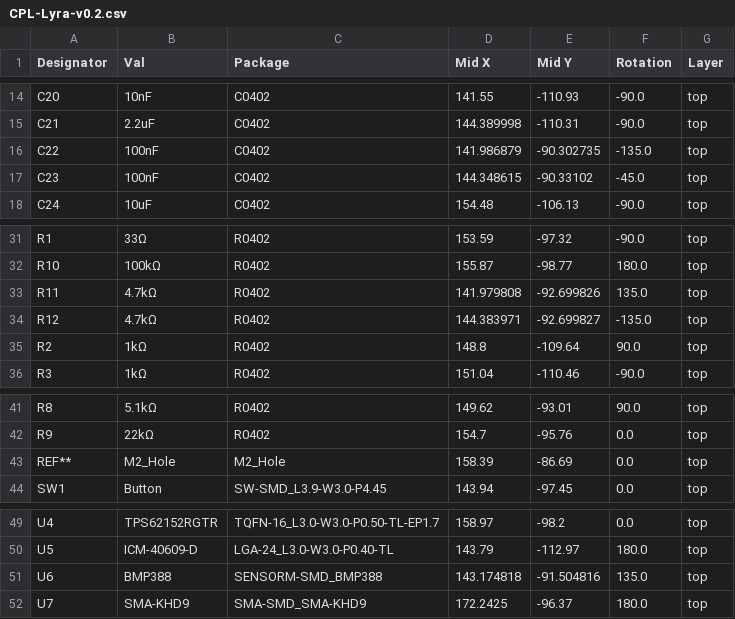
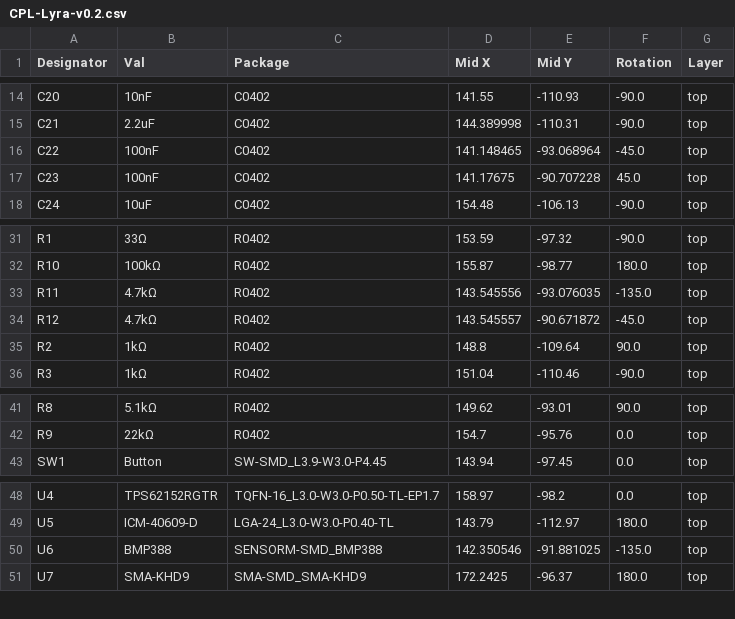
Before and after one commit to cuspaceflight/Lyra, a CSV file: jlcpcb/production_files/CPL-Lyra-v0.2.csv, drawn as a sheet; only a part is shown, gaps mark what is left out.

```diff
--- a/jlcpcb/production_files/CPL-Lyra-v0.2.csv
+++ b/jlcpcb/production_files/CPL-Lyra-v0.2.csv
@@ -15,4 +15,4 @@ C20,10nF,C0402,141.55,-110.93,-90.0,top
 C21,2.2uF,C0402,144.389998,-110.31,-90.0,top
-C22,100nF,C0402,141.986879,-90.302735,-135.0,top
-C23,100nF,C0402,144.348615,-90.33102,-45.0,top
+C22,100nF,C0402,141.148465,-93.068964,-45.0,top
+C23,100nF,C0402,141.17675,-90.707228,45.0,top
 C24,10uF,C0402,154.48,-106.13,-90.0,top
@@ -32,4 +32,4 @@ R1,33Ω,R0402,153.59,-97.32,-90.0,top
 R10,100kΩ,R0402,155.87,-98.77,180.0,top
-R11,4.7kΩ,R0402,141.979808,-92.699826,135.0,top
-R12,4.7kΩ,R0402,144.383971,-92.699827,-135.0,top
+R11,4.7kΩ,R0402,143.545556,-93.076035,-135.0,top
+R12,4.7kΩ,R0402,143.545557,-90.671872,-45.0,top
 R2,1kΩ,R0402,148.8,-109.64,90.0,top
@@ -42,3 +42,2 @@ R8,5.1kΩ,R0402,149.62,-93.01,90.0,top
 R9,22kΩ,R0402,154.7,-95.76,0.0,top
-REF**,M2_Hole,M2_Hole,158.39,-86.69,0.0,top
 SW1,Button,SW-SMD_L3.9-W3.0-P4.45,143.94,-97.45,0.0,top
@@ -50,3 +49,3 @@ U4,TPS62152RGTR,TQFN-16_L3.0-W3.0-P0.50-TL-EP1.7,158.97,-98.2,0.0,top
 U5,ICM-40609-D,LGA-24_L3.0-W3.0-P0.40-TL,143.79,-112.97,180.0,top
-U6,BMP388,SENSORM-SMD_BMP388,143.174818,-91.504816,135.0,top
+U6,BMP388,SENSORM-SMD_BMP388,142.350546,-91.881025,-135.0,top
 U7,SMA-KHD9,SMA-SMD_SMA-KHD9,172.2425,-96.37,180.0,top
```
Also changed, not shown: jlcpcb/production_files/BOM-Lyra-v0.2.csv, 53 other files.
